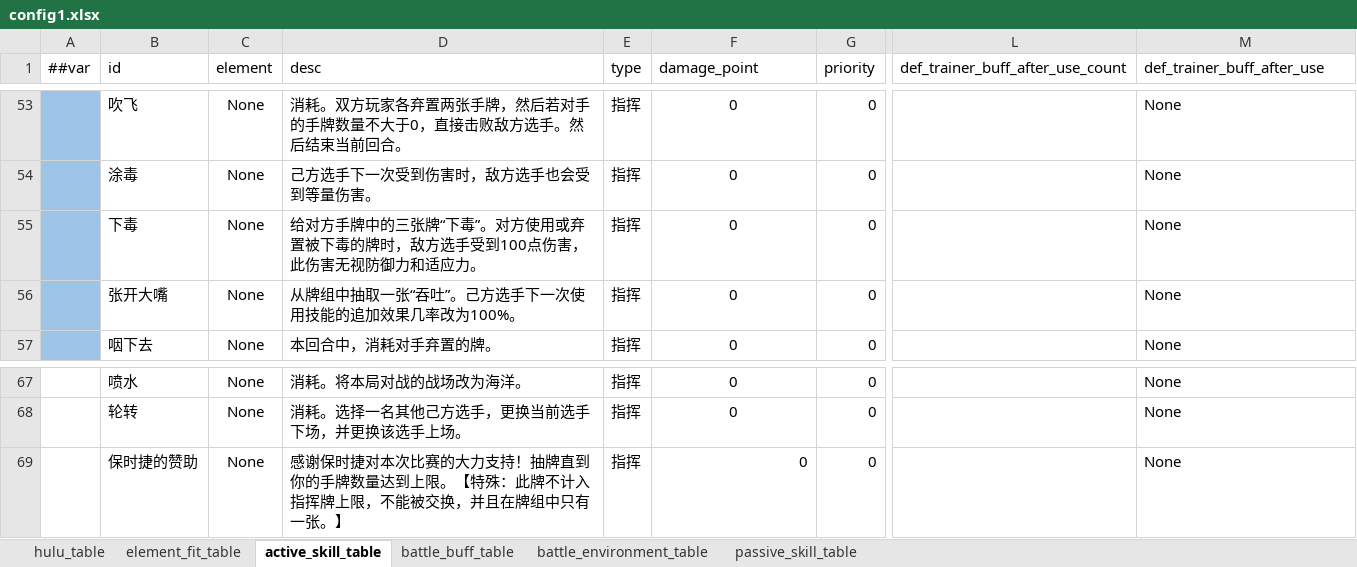
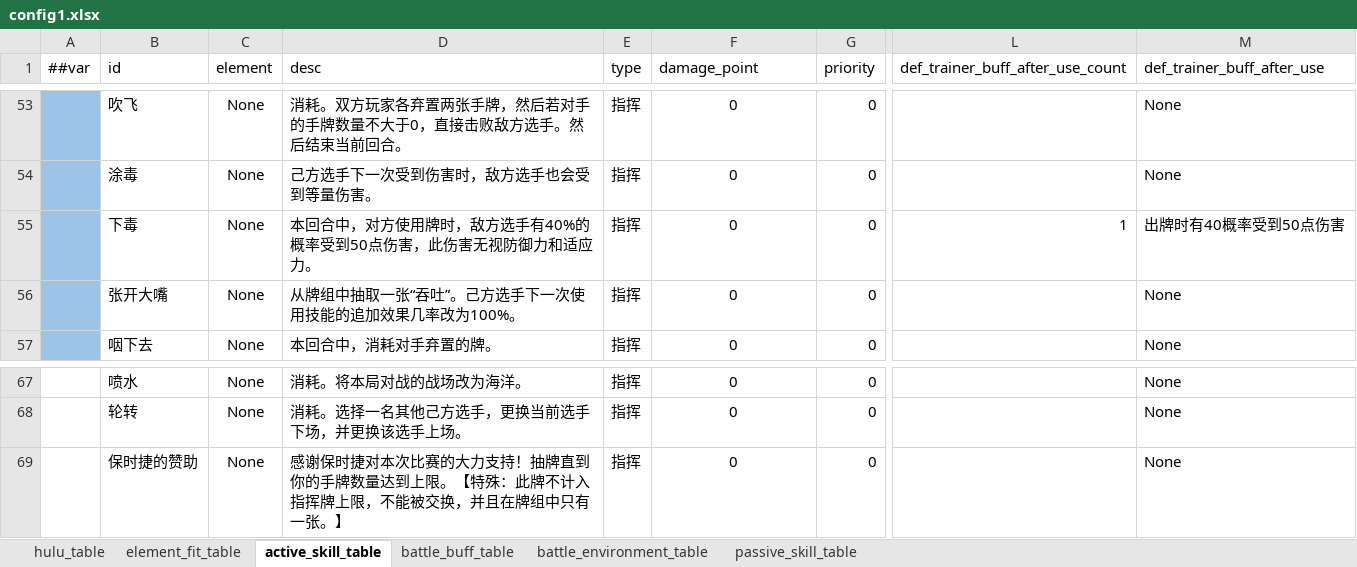
Before and after one commit to Unity-Devlop/BooomJam2024, an Excel workbook: Excels/Datas/config1.xlsx, sheet active_skill_table, drawn as a sheet; only a part is shown, gaps mark what is left out; values as stored, in another font and other column widths than the file's, no borders; the diff names each change by its address in the sheet, - before the commit and + after, or states it on an @@ line.

```diff
--- a/Excels/Datas/config1.xlsx (sheet active_skill_table)
+++ b/Excels/Datas/config1.xlsx (sheet active_skill_table)
-D55 (desc): 给对方手牌中的三张牌“下毒”。对方使用或弃置被下毒的牌时，敌方选手受到100点伤害，…
+D55 (desc): 本回合中，对方使用牌时，敌方选手有40%的概率受到50点伤害，…
-L55 (def_trainer_buff_after_use_count): (empty)
+L55 (def_trainer_buff_after_use_count): 1
-M55 (def_trainer_buff_after_use): None
+M55 (def_trainer_buff_after_use): 出牌时有40概率受到50点伤害
-F69 alignment: right
+F69 alignment: center
```
Also changed, not shown: sheet battle_buff_table, Excels/Datas/__enums__.xlsx, 8 other files.
